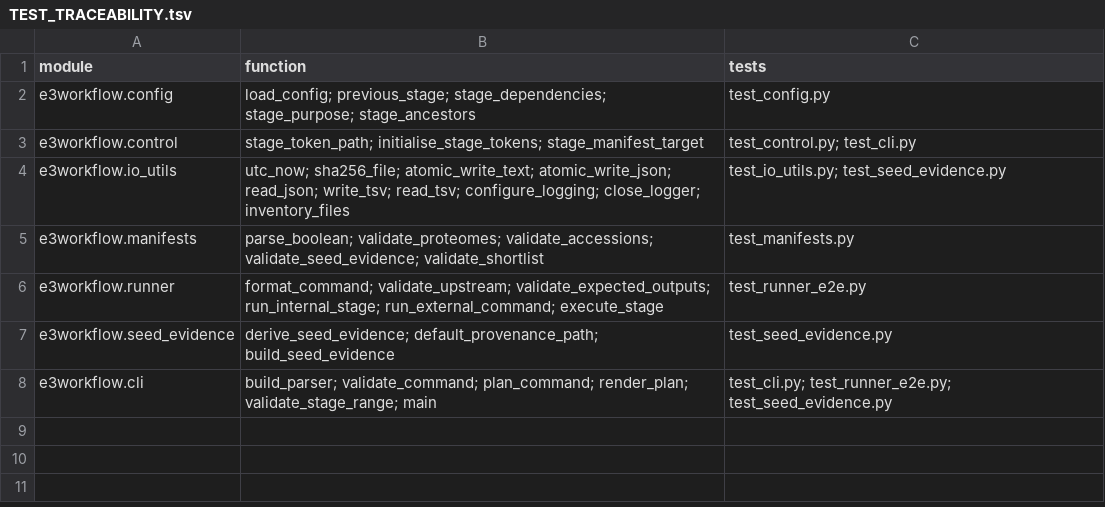
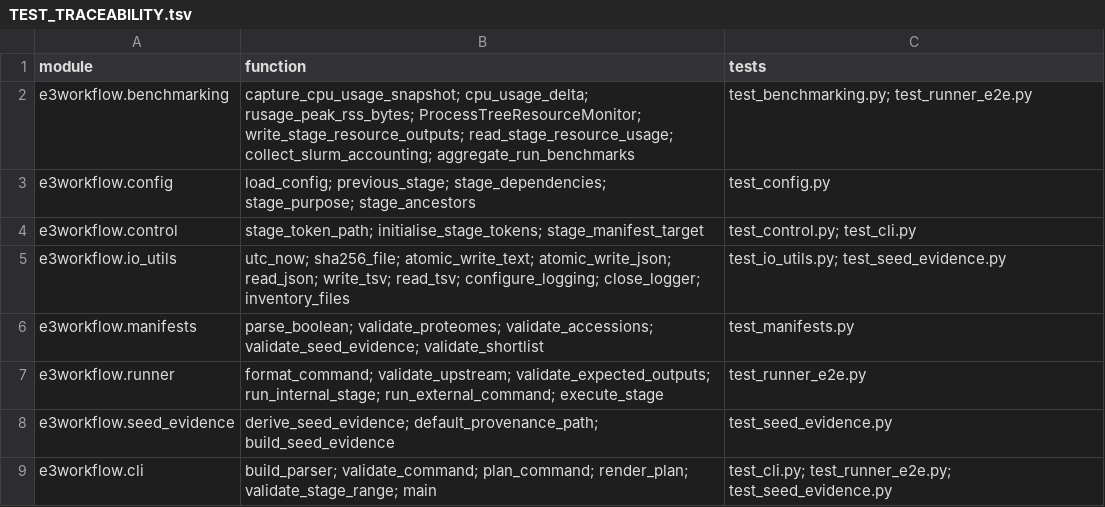
Before and after one commit to peterthorpe5/E3_project_draft, a TSV file: e3_end_to_end_workflow/docs/TEST_TRACEABILITY.tsv, drawn as a sheet; the diff names each change by its address in the sheet, - before the commit and + after, or states it on an @@ line.

```diff
--- a/e3_end_to_end_workflow/docs/TEST_TRACEABILITY.tsv
+++ b/e3_end_to_end_workflow/docs/TEST_TRACEABILITY.tsv
+row 2: e3workflow.benchmarking | capture_cpu_usage_snapshot; cpu_usage_delta; rusage_peak_rss_bytes; ProcessTreeResourceMonitor; write_stage_resource_outputs; read_stage_resource_usage; collect_slurm_accounting; aggregate_run_benchmarks | test_benchmarking.py; test_runner_e2e.py
```
Also changed, not shown: 27 other files.
